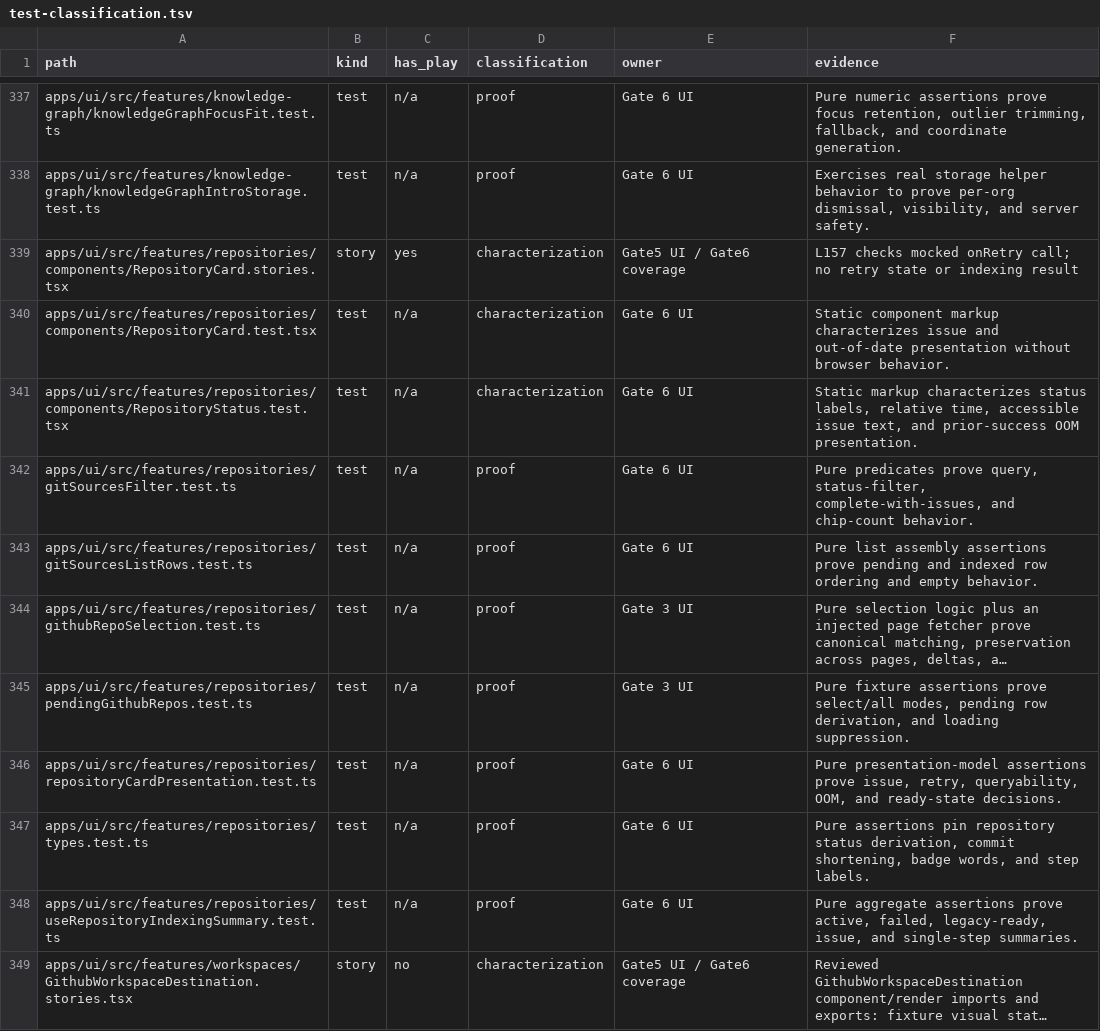
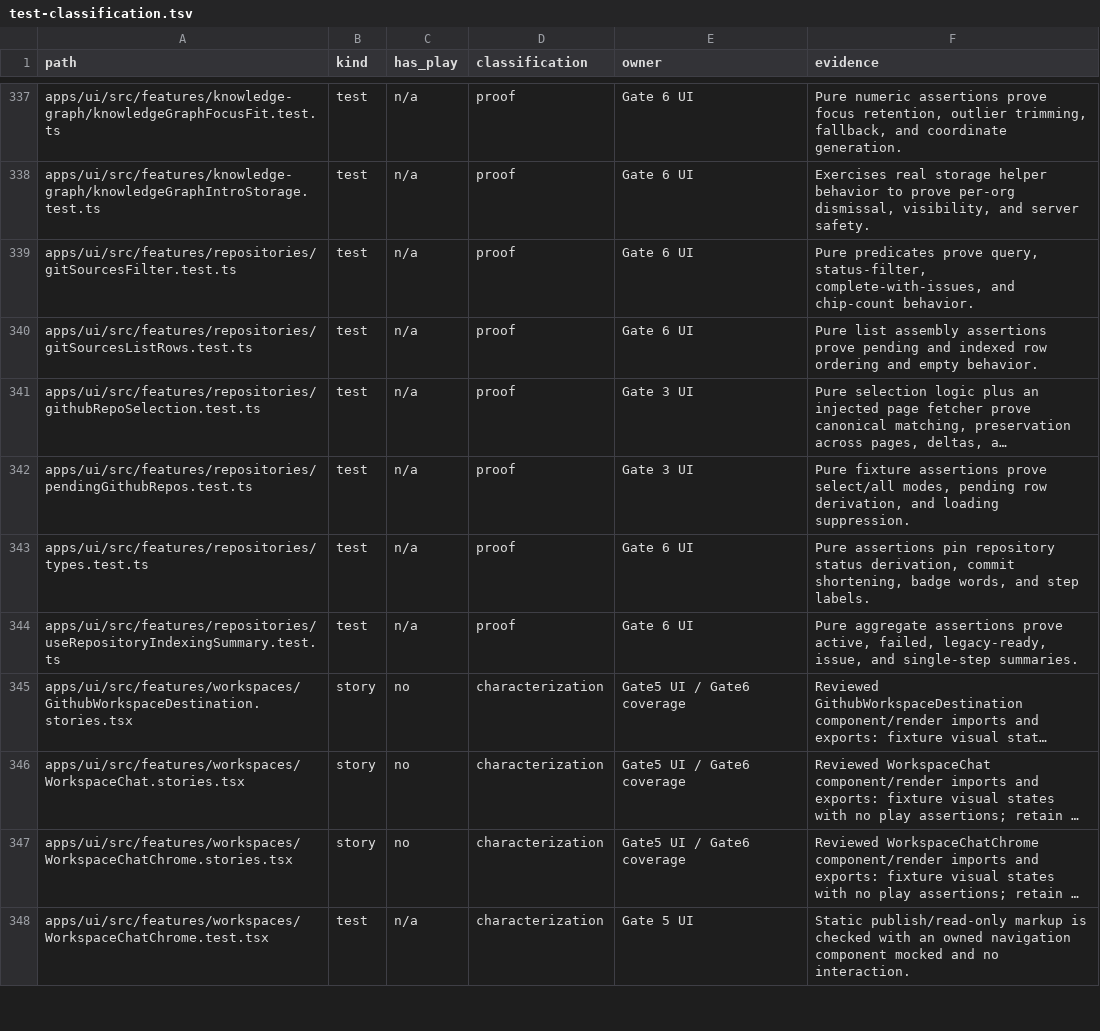
Before and after one commit to ctxpipe-ai/ctxpipe, a TSV file: scripts/ci/test-classification.tsv, drawn as a sheet; only a part is shown, gaps mark what is left out; the shorter side is filled out with more unchanged rows; long unchanged cells end in …; the diff names each change by its address in the sheet, - before the commit and + after, or states it on an @@ line.

```diff
--- a/scripts/ci/test-classification.tsv
+++ b/scripts/ci/test-classification.tsv
-row 339: apps/ui/src/features/repositories/components/RepositoryCard.stories.tsx | story | yes | characterization | Gate5 UI / Gate6 coverage | L157 checks mocked onRetry call; no retry state or indexing result
-row 340: apps/ui/src/features/repositories/components/RepositoryCard.test.tsx | test | n/a | characterization | Gate 6 UI | Static component markup characterizes issue and out-of-date presentation without browser behavior.
-row 341: apps/ui/src/features/repositories/components/RepositoryStatus.test.tsx | test | n/a | characterization | Gate 6 UI | Static markup characterizes status labels, relative time, accessible issue text, and prior-success OOM presentation.
-row 346: apps/ui/src/features/repositories/repositoryCardPresentation.test.ts | test | n/a | proof | Gate 6 UI | Pure presentation-model assertions prove issue, retry, queryability, OOM, and ready-state decisions.
```
Also changed, not shown: 34 other files.
